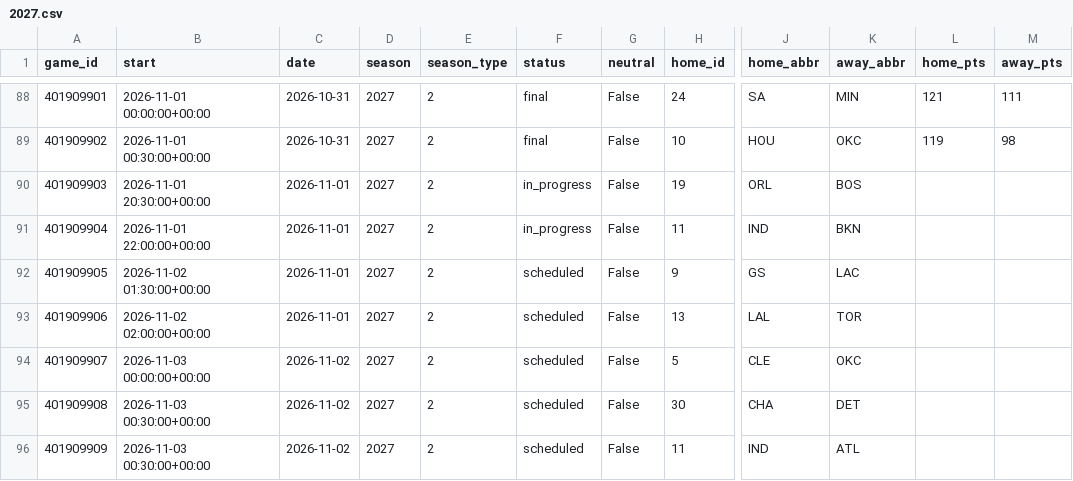
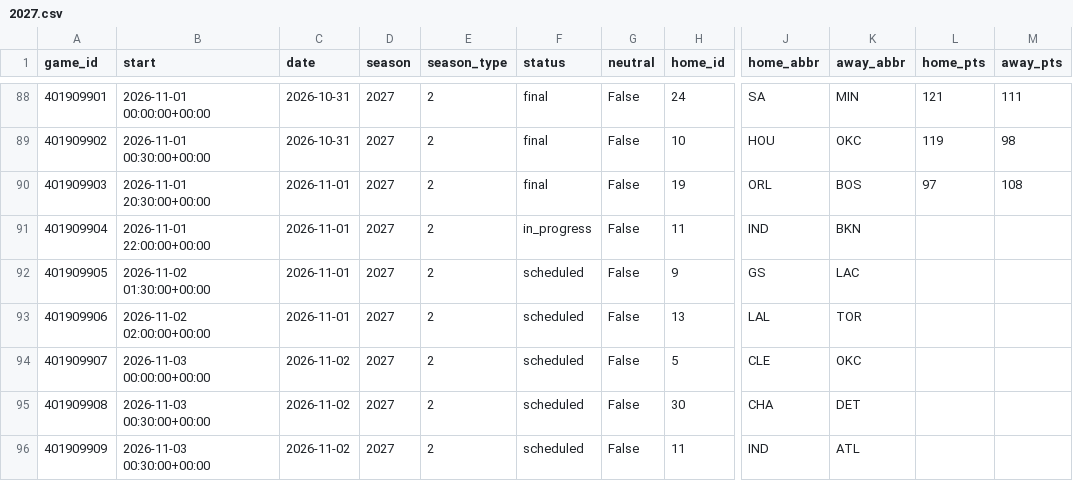
Before and after one commit to martinez-hub/nbaPredicts, a CSV file: data/games/2027.csv, drawn as a sheet; only a part is shown, gaps mark what is left out; the diff names each change by its address in the sheet, - before the commit and + after, or states it on an @@ line.

```diff
--- a/data/games/2027.csv
+++ b/data/games/2027.csv
-F90 (status): in_progress
+F90 (status): final
-L90 (home_pts): (empty)
+L90 (home_pts): 97
-M90 (away_pts): (empty)
+M90 (away_pts): 108
```
Also changed, not shown: data/odds/2027.csv, data/player_predictions/2027.csv, 6 other files.
